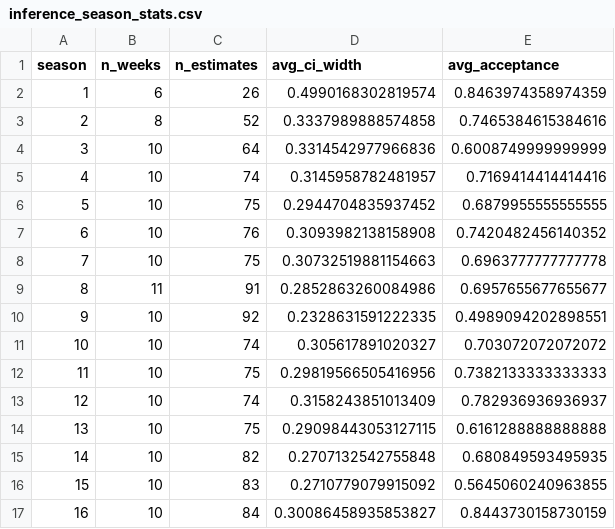
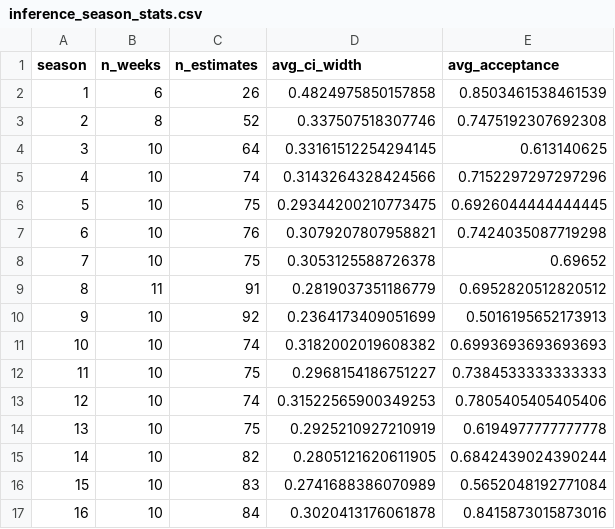
Before and after one commit to hhyxx1/MCM-2026-Problem-C, a CSV file: cleaned_outputs/inference_season_stats.csv, drawn as a sheet; only a part is shown; the diff covers the shown part only.

Commit message:
Refactor data outputs and visualization generation
- Updated `inference_season_stats.csv` with new average confidence interval widths and acceptance rates for each season.
- Revised `posterior_consistency.csv` to reflect changes in contestant elimination probabilities and consistency metrics across weeks and seasons.
- Enhanced `patch3_certainty_consistency.py` to save individual plots for CI width, exact match rates, and their distributions, while maintaining the original panel visualization functionality. Added output directory creation for organized file management.

```diff
--- a/cleaned_outputs/inference_season_stats.csv
+++ b/cleaned_outputs/inference_season_stats.csv
@@ -1,17 +1,17 @@
 season,n_weeks,n_estimates,avg_ci_width,avg_acceptance
-1,6,26,0.4990168302819574,0.8463974358974359
-2,8,52,0.3337989888574858,0.7465384615384616
-3,10,64,0.3314542977966836,0.6008749999999999
-4,10,74,0.3145958782481957,0.7169414414414416
-5,10,75,0.2944704835937452,0.6879955555555555
-6,10,76,0.3093982138158908,0.7420482456140352
-7,10,75,0.30732519881154663,0.6963777777777778
-8,11,91,0.2852863260084986,0.6957655677655677
-9,10,92,0.2328631591222335,0.4989094202898551
-10,10,74,0.305617891020327,0.703072072072072
-11,10,75,0.29819566505416956,0.7382133333333333
-12,10,74,0.3158243851013409,0.782936936936937
-13,10,75,0.29098443053127115,0.6161288888888888
-14,10,82,0.2707132542755848,0.680849593495935
-15,10,83,0.2710779079915092,0.5645060240963855
-16,10,84,0.30086458935853827,0.8443730158730159
+1,6,26,0.4824975850157858,0.8503461538461539
+2,8,52,0.337507518307746,0.7475192307692308
+3,10,64,0.33161512254294145,0.613140625
+4,10,74,0.3143264328424566,0.7152297297297296
+5,10,75,0.29344200210773475,0.6926044444444445
+6,10,76,0.3079207807958821,0.7424035087719298
+7,10,75,0.3053125588726378,0.69652
+8,11,91,0.2819037351186779,0.6952820512820512
+9,10,92,0.2364173409051699,0.5016195652173913
+10,10,74,0.3182002019608382,0.6993693693693693
+11,10,75,0.2968154186751227,0.7384533333333333
+12,10,74,0.31522565900349253,0.7805405405405406
+13,10,75,0.2925210927210919,0.6194977777777778
+14,10,82,0.2805121620611905,0.6842439024390244
+15,10,83,0.2741688386070989,0.5652048192771084
+16,10,84,0.3020413176061878,0.8415873015873016
```
Also changed, not shown: 36 edited cells elsewhere in this file, cleaned_outputs/certainty_summary.csv, cleaned_outputs/consistency_analysis.csv, 6 other files.
